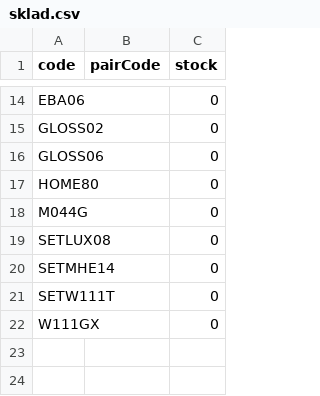
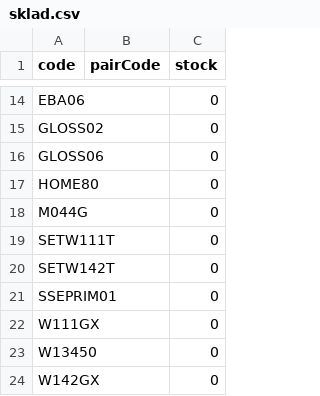
Before and after one commit to Stzboril/kosmetikaeva-sklad, a CSV file: ke_importu/sklad.csv, drawn as a sheet; only a part is shown, gaps mark what is left out.

```diff
--- a/ke_importu/sklad.csv
+++ b/ke_importu/sklad.csv
@@ -18,5 +18,7 @@
 "M044G";"";"0"
-"SETLUX08";"";"0"
-"SETMHE14";"";"0"
 "SETW111T";"";"0"
+"SETW142T";"";"0"
+"SSEPRIM01";"";"0"
 "W111GX";"";"0"
+"W13450";"";"0"
+"W142GX";"";"0"
```
Also changed, not shown: 3 other files.
